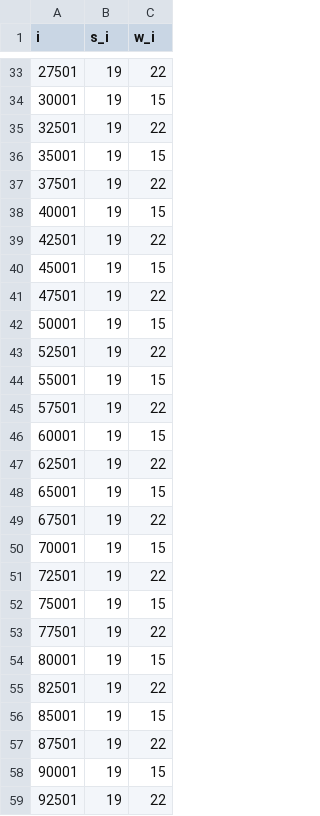
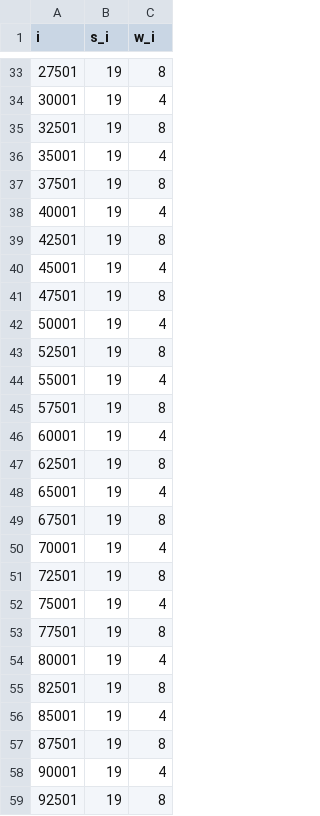
Before and after one commit to kishtarn555/restrictionless, a CSV file: optimization/extern/hw/knap/csv/ks_4_0.csv, drawn as a sheet; only a part is shown, gaps mark what is left out; the diff covers the shown part only.

```diff
--- a/optimization/extern/hw/knap/csv/ks_4_0.csv
+++ b/optimization/extern/hw/knap/csv/ks_4_0.csv
@@ -33,27 +33,27 @@ i,s_i,w_i
-27501,19,22
-30001,19,15
-32501,19,22
-35001,19,15
-37501,19,22
-40001,19,15
-42501,19,22
-45001,19,15
-47501,19,22
-50001,19,15
-52501,19,22
-55001,19,15
-57501,19,22
-60001,19,15
-62501,19,22
-65001,19,15
-67501,19,22
-70001,19,15
-72501,19,22
-75001,19,15
-77501,19,22
-80001,19,15
-82501,19,22
-85001,19,15
-87501,19,22
-90001,19,15
-92501,19,22
+27501,19,8
+30001,19,4
+32501,19,8
+35001,19,4
+37501,19,8
+40001,19,4
+42501,19,8
+45001,19,4
+47501,19,8
+50001,19,4
+52501,19,8
+55001,19,4
+57501,19,8
+60001,19,4
+62501,19,8
+65001,19,4
+67501,19,8
+70001,19,4
+72501,19,8
+75001,19,4
+77501,19,8
+80001,19,4
+82501,19,8
+85001,19,4
+87501,19,8
+90001,19,4
+92501,19,8
```
Also changed, not shown: 84 edited cells elsewhere in this file, optimization/extern/hw/knap/csv/ks_1000_0.csv, optimization/extern/hw/knap/csv/ks_100_0.csv, 49 other files.
